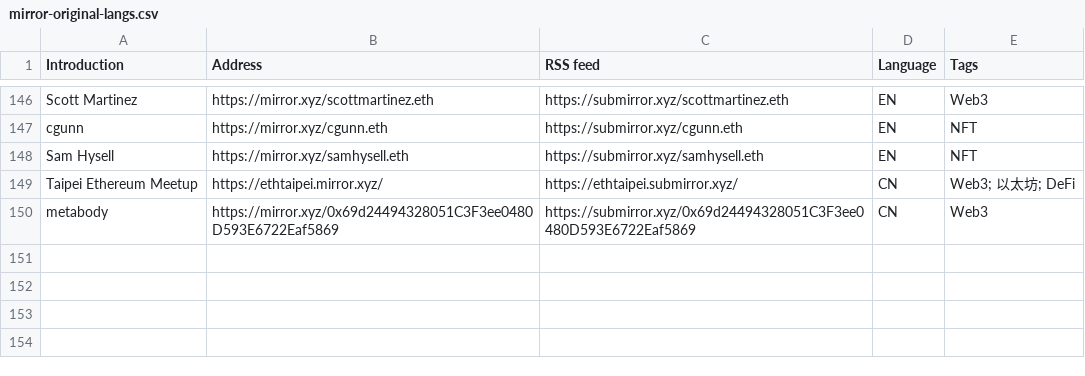
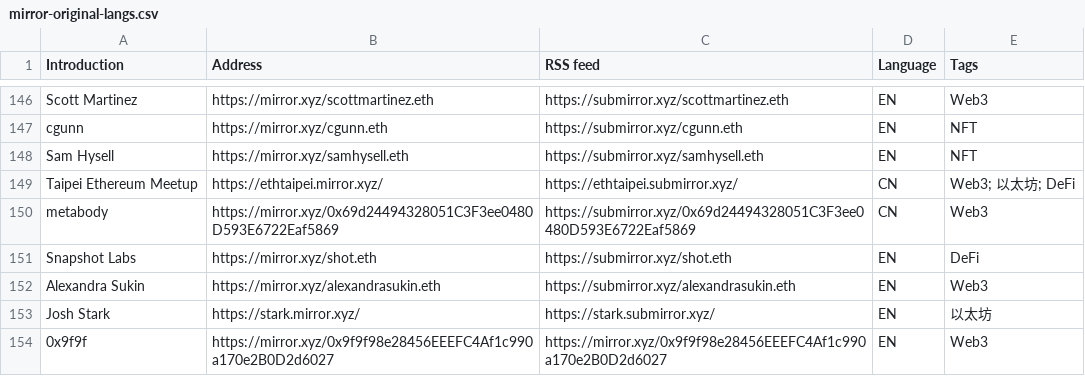
Before and after one commit to dbarobin/awesome-mirror, a CSV file: mirror-original-langs.csv, drawn as a sheet; only a part is shown, gaps mark what is left out.

Commit message:
Add multiple feed

```diff
--- a/mirror-original-langs.csv
+++ b/mirror-original-langs.csv
@@ -150 +150,5 @@ Taipei Ethereum Meetup, https://ethtaipei.mirror.xyz/, https://ethtaipei.submirr
 metabody, https://mirror.xyz/0x69d24494328051C3F3ee0480D593E6722Eaf5869, https://submirror.xyz/0x69d24494328051C3F3ee0480D593E6722Eaf5869, CN, Web3
+Snapshot Labs, https://mirror.xyz/shot.eth, https://submirror.xyz/shot.eth, EN, DeFi
+Alexandra Sukin, https://mirror.xyz/alexandrasukin.eth, https://submirror.xyz/alexandrasukin.eth, EN, Web3
+Josh Stark, https://stark.mirror.xyz/, https://stark.submirror.xyz/, EN, 以太坊
+0x9f9f, https://mirror.xyz/0x9f9f98e28456EEEFC4Af1c990a170e2B0D2d6027, https://mirror.xyz/0x9f9f98e28456EEEFC4Af1c990a170e2B0D2d6027, EN, Web3
```
Also changed, not shown: mirror-original.csv.
